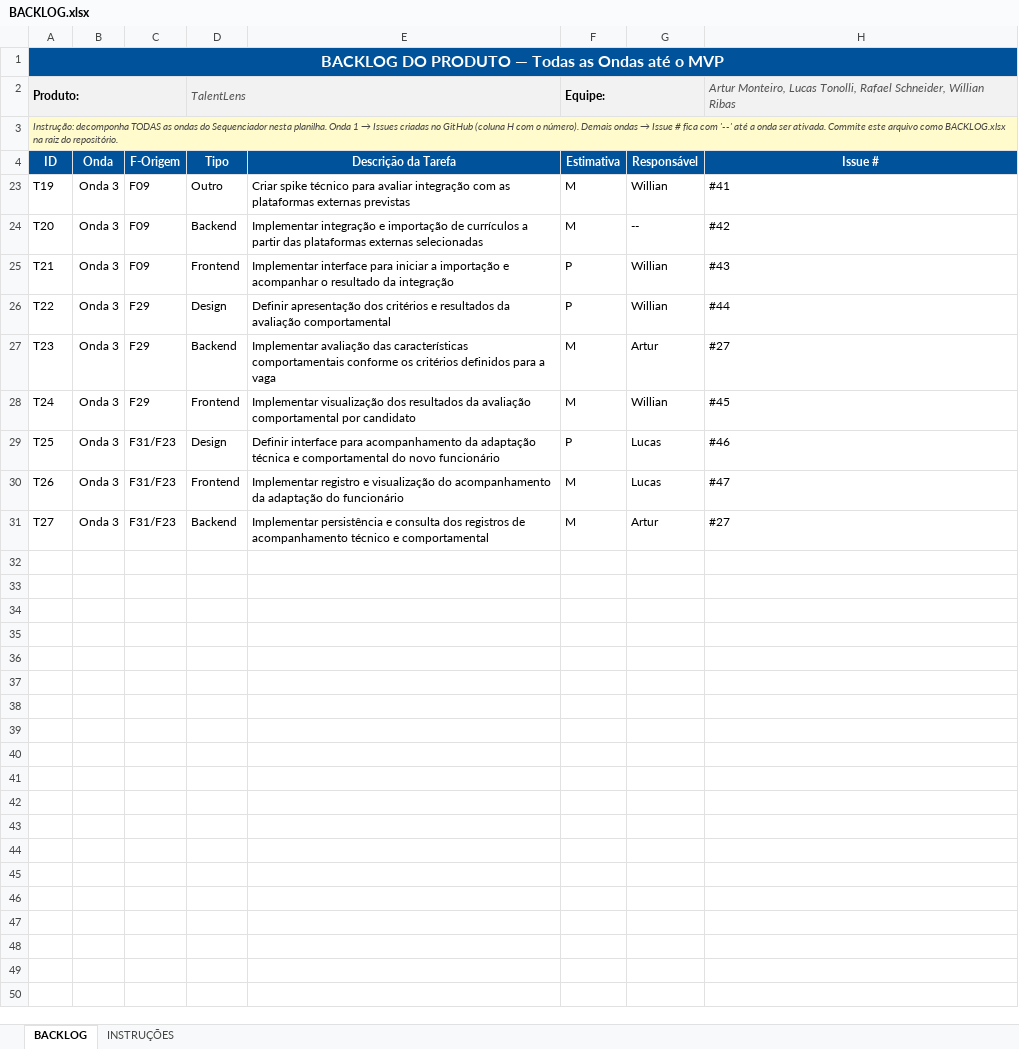
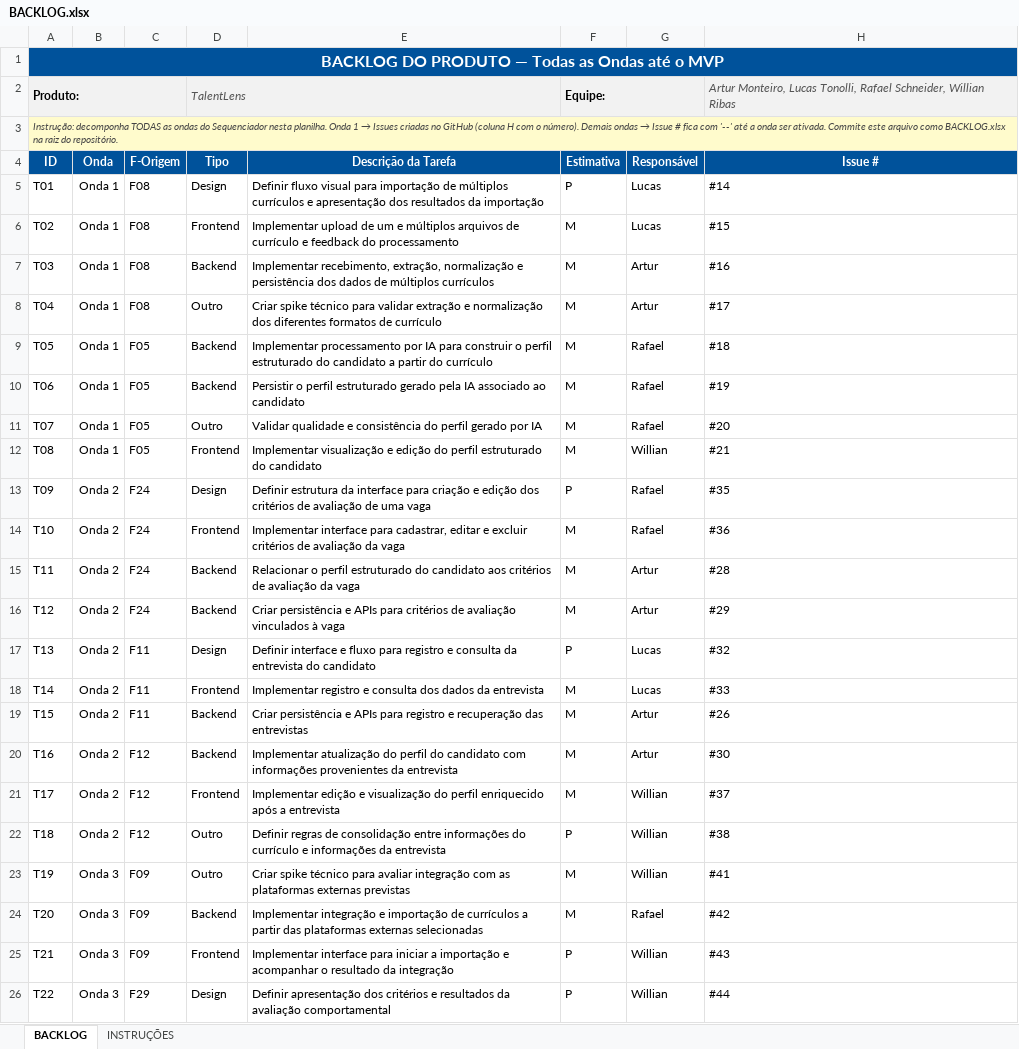
Before and after one commit to TalentLens-SisDib/TalentLens, an Excel workbook: BACKLOG.xlsx, sheet BACKLOG, drawn as a sheet; only a part is shown; the shorter side is filled out with more unchanged rows; values as stored, in another font and other column widths than the file's, no borders; conditional formats not drawn; the diff covers the shown part only; the diff names each change by its address in the sheet, - before the commit and + after, or states it on an @@ line.

```diff
--- a/BACKLOG.xlsx (sheet BACKLOG)
+++ b/BACKLOG.xlsx (sheet BACKLOG)
@@ row 5 unhidden: T01 | Onda 1 | F08 | Design | Definir fluxo visual para importação de múltiplos currículos e apresentação dos resultados da importação | P | Lucas | #14 @@
@@ row 6 unhidden: T02 | Onda 1 | F08 | Frontend | Implementar upload de um e múltiplos arquivos de currículo e feedback do processamento | M | Lucas | #15 @@
@@ row 7 unhidden: T03 | Onda 1 | F08 | Backend | Implementar recebimento, extração, normalização e persistência dos dados de múltiplos currículos | M | Artur | #16 @@
@@ row 8 unhidden: T04 | Onda 1 | F08 | Outro | Criar spike técnico para validar extração e normalização dos diferentes formatos de currículo | M | Artur | #17 @@
@@ row 9 unhidden: T05 | Onda 1 | F05 | Backend | Implementar processamento por IA para construir o perfil estruturado do candidato a partir do currículo | M | Rafael | #18 @@
@@ row 10 unhidden: T06 | Onda 1 | F05 | Backend | Persistir o perfil estruturado gerado pela IA associado ao candidato | M | Rafael | #19 @@
@@ row 11 unhidden: T07 | Onda 1 | F05 | Outro | Validar qualidade e consistência do perfil gerado por IA | M | Rafael | #20 @@
@@ row 12 unhidden: T08 | Onda 1 | F05 | Frontend | Implementar visualização e edição do perfil estruturado do candidato | M | Willian | #21 @@
@@ row 13 unhidden: T09 | Onda 2 | F24 | Design | Definir estrutura da interface para criação e edição dos critérios de avaliação de uma vaga | P | Rafael | #35 @@
@@ row 14 unhidden: T10 | Onda 2 | F24 | Frontend | Implementar interface para cadastrar, editar e excluir critérios de avaliação da vaga | M | Rafael | #36 @@
@@ row 15 unhidden: T11 | Onda 2 | F24 | Backend | Relacionar o perfil estruturado do candidato aos critérios de avaliação da vaga | M | Artur | #28 @@
@@ row 16 unhidden: T12 | Onda 2 | F24 | Backend | Criar persistência e APIs para critérios de avaliação vinculados à vaga | M | Artur | #29 @@
@@ row 17 unhidden: T13 | Onda 2 | F11 | Design | Definir interface e fluxo para registro e consulta da entrevista do candidato | P | Lucas | #32 @@
@@ row 18 unhidden: T14 | Onda 2 | F11 | Frontend | Implementar registro e consulta dos dados da entrevista | M | Lucas | #33 @@
@@ row 19 unhidden: T15 | Onda 2 | F11 | Backend | Criar persistência e APIs para registro e recuperação das entrevistas | M | Artur | #26 @@
@@ row 20 unhidden: T16 | Onda 2 | F12 | Backend | Implementar atualização do perfil do candidato com informações provenientes da entrevista | M | Artur | #30 @@
@@ row 21 unhidden: T17 | Onda 2 | F12 | Frontend | Implementar edição e visualização do perfil enriquecido após a entrevista | M | Willian | #37 @@
@@ row 22 unhidden: T18 | Onda 2 | F12 | Outro | Definir regras de consolidação entre informações do currículo e informações da entrevista | P | Willian | #38 @@
-G24 (Responsável): --
+G24 (Responsável): Rafael
```
Also changed, not shown: 10 added rows and 9 hidden or unhidden rows elsewhere in this sheet, hidden cells.
